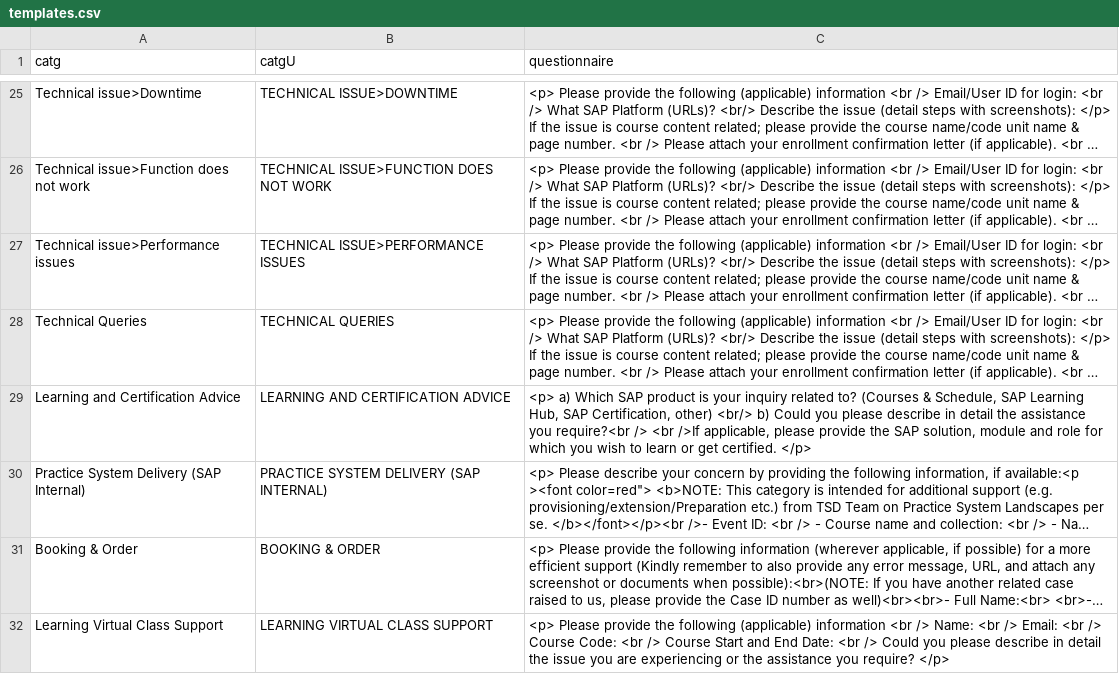
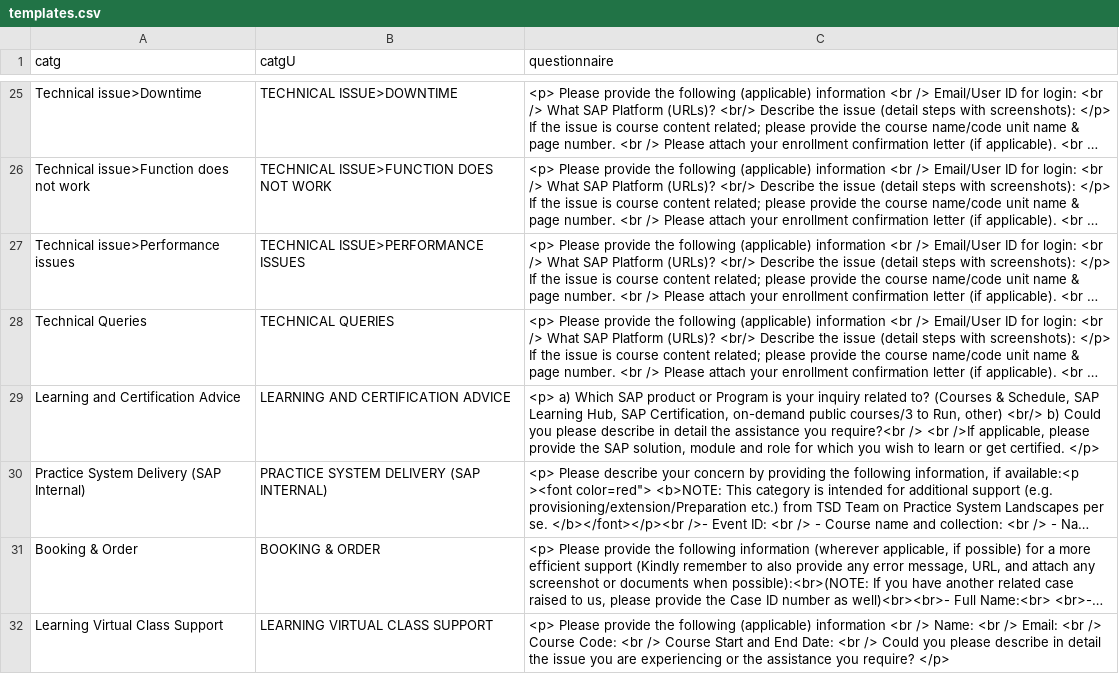
Before and after one commit to sunny13nitk/LSOPortalApp-Java17-MTA, a CSV file: srv/src/main/resources/configCatg/templates.csv, drawn as a sheet; only a part is shown, gaps mark what is left out; long unchanged cells end in …; the diff names each change by its address in the sheet, - before the commit and + after, or states it on an @@ line.

Commit message:
template changes

```diff
--- a/srv/src/main/resources/configCatg/templates.csv
+++ b/srv/src/main/resources/configCatg/templates.csv
-C29 (questionnaire): …SAP product is your inquiry related to? (Courses & Schedule, SAP Learning Hub, SAP Certification, other) <br/>…
+C29 (questionnaire): …SAP product or Program is your inquiry related to? (Courses & Schedule, SAP Learning Hub, SAP Certification, on-demand public courses/3 to Run, other) <br/>…
```
